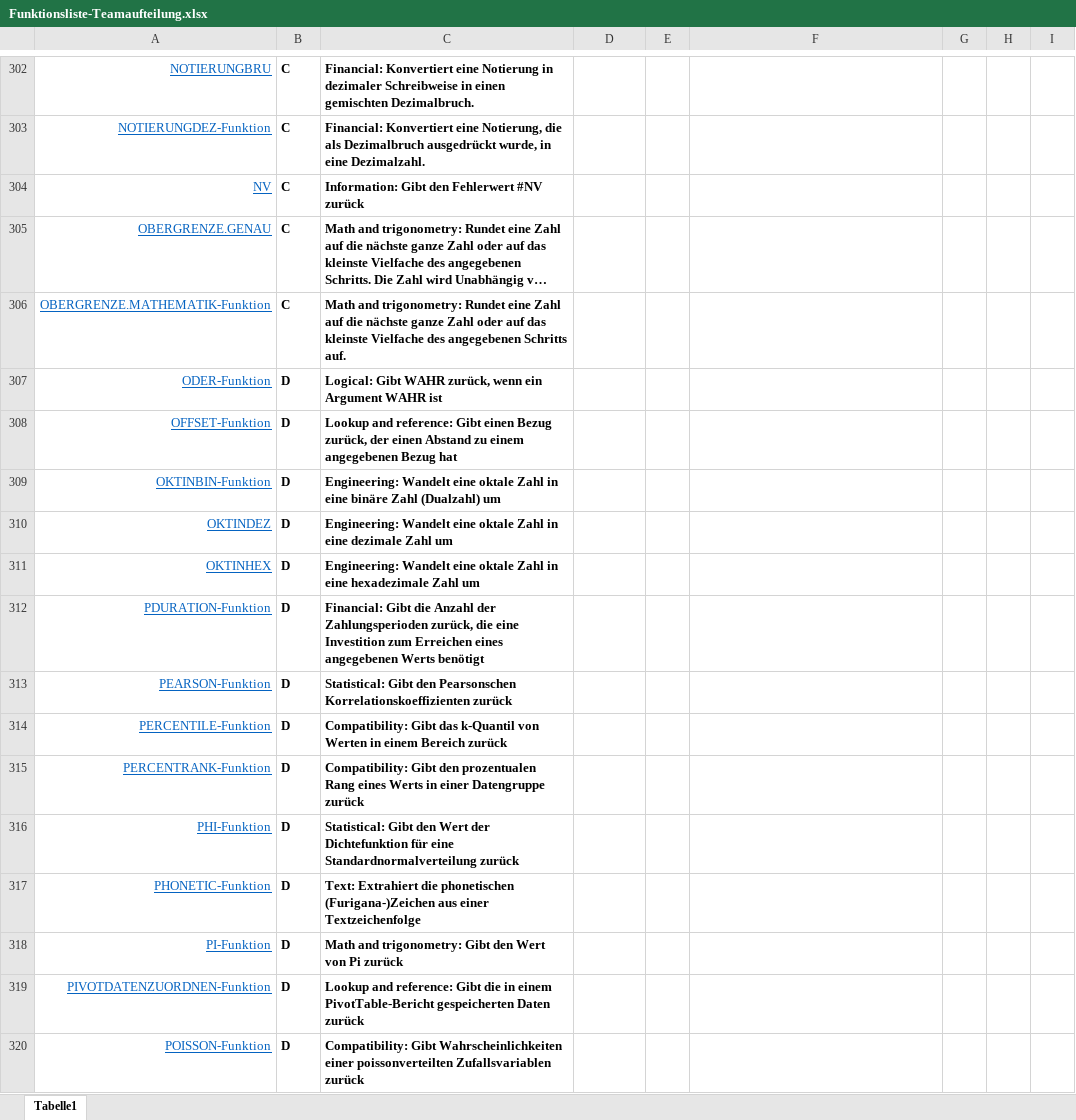
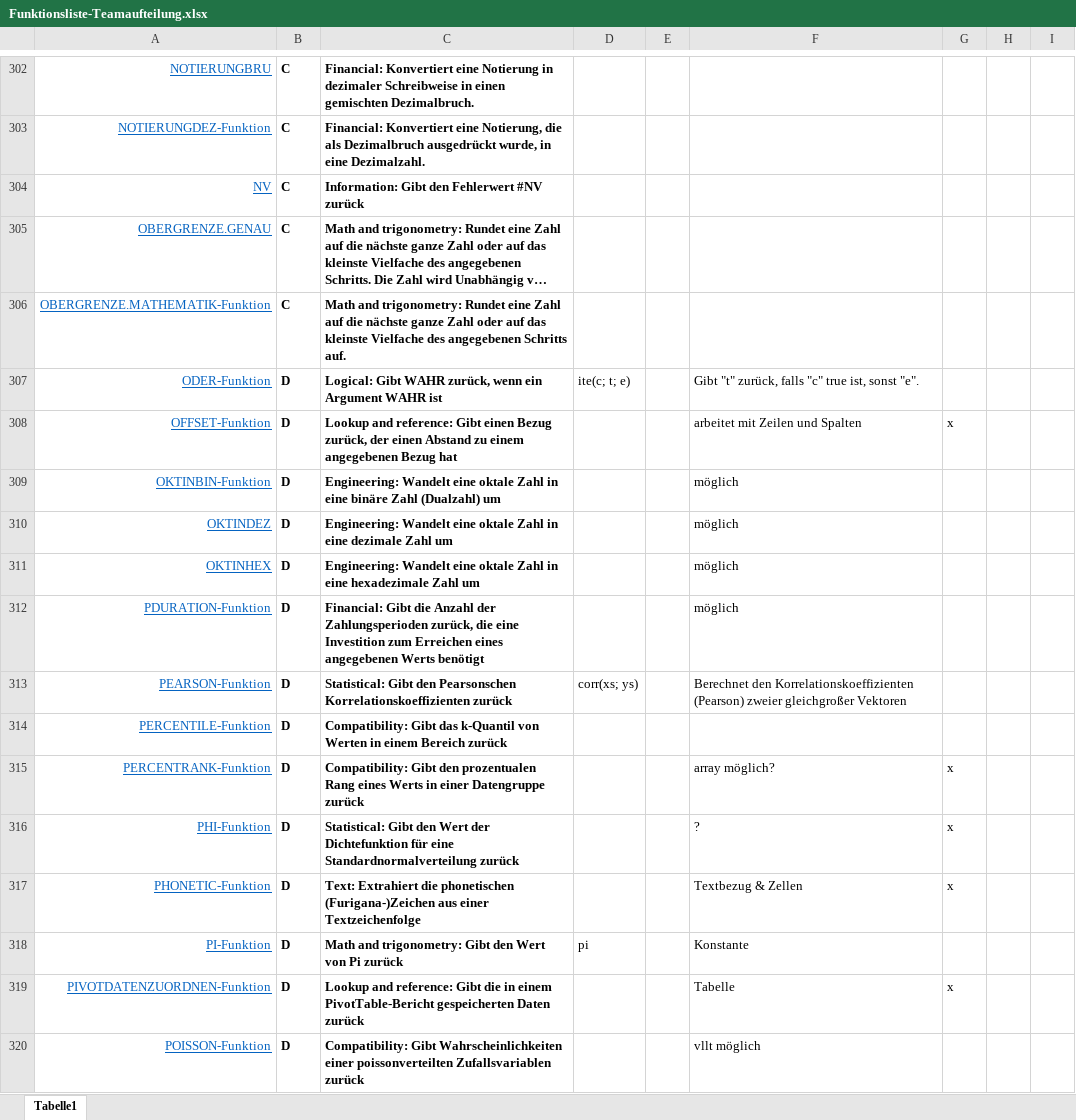
Before and after one commit to arithmico/arithmico, an Excel workbook: mgmt/Funktionsliste-Teamaufteilung.xlsx, sheet Tabelle1, drawn as a sheet; only a part is shown, gaps mark what is left out; long unchanged cells end in …; values as stored, in another font and other column widths than the file's, no borders; table styles not drawn; the diff covers the shown part only; the diff names each change by its address in the sheet, - before the commit and + after, or states it on an @@ line.

Commit message:
Update Funktionsliste-Teamaufteilung.xlsx

```diff
--- a/mgmt/Funktionsliste-Teamaufteilung.xlsx (sheet Tabelle1)
+++ b/mgmt/Funktionsliste-Teamaufteilung.xlsx (sheet Tabelle1)
-D307: (empty)
+D307: ite(c; t; e)
-F307: (empty)
+F307: Gibt "t" zurück, falls "c" true ist, sonst "e".
-F308: (empty)
+F308: arbeitet mit Zeilen und Spalten
-G308: (empty)
+G308: x
-F309:F312: (empty)
+F309:F312: möglich
-D313: (empty)
+D313: corr(xs; ys)
-F313: (empty)
+F313: Berechnet den Korrelationskoeffizienten (Pearson) zweier gleichgroßer Vektoren
-F315: (empty)
+F315: array möglich?
-G315:G317: (empty)
+G315:G317: x
-F316: (empty)
+F316: ?
-F317: (empty)
+F317: Textbezug & Zellen
-D318: (empty)
+D318: pi
-F318: (empty)
+F318: Konstante
-F319: (empty)
+F319: Tabelle
-G319: (empty)
+G319: x
-F320: (empty)
+F320: vllt möglich
```
Also changed, not shown: 100 edited cells elsewhere in this sheet.
